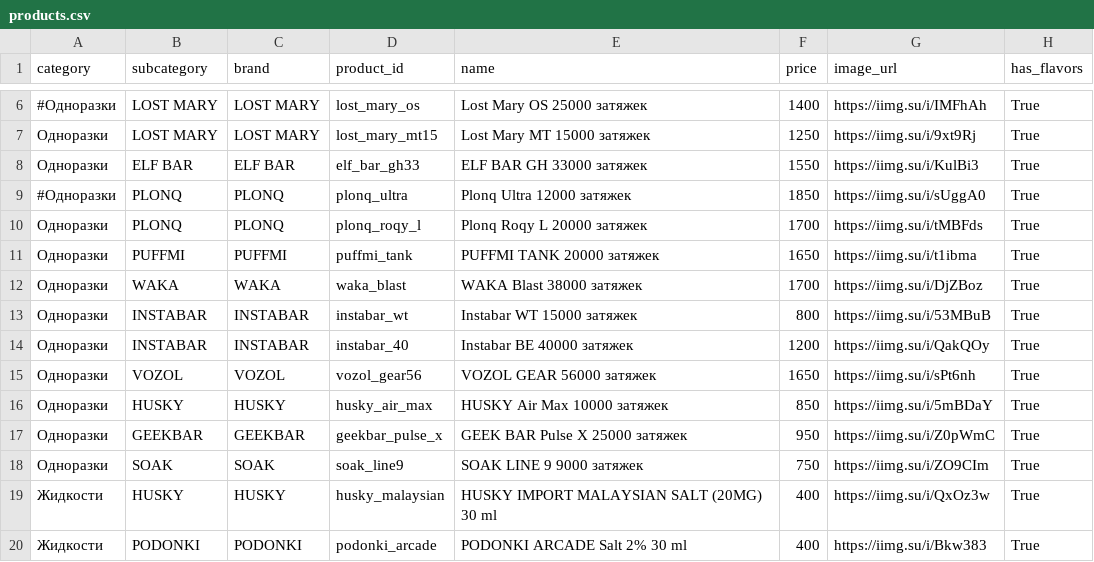
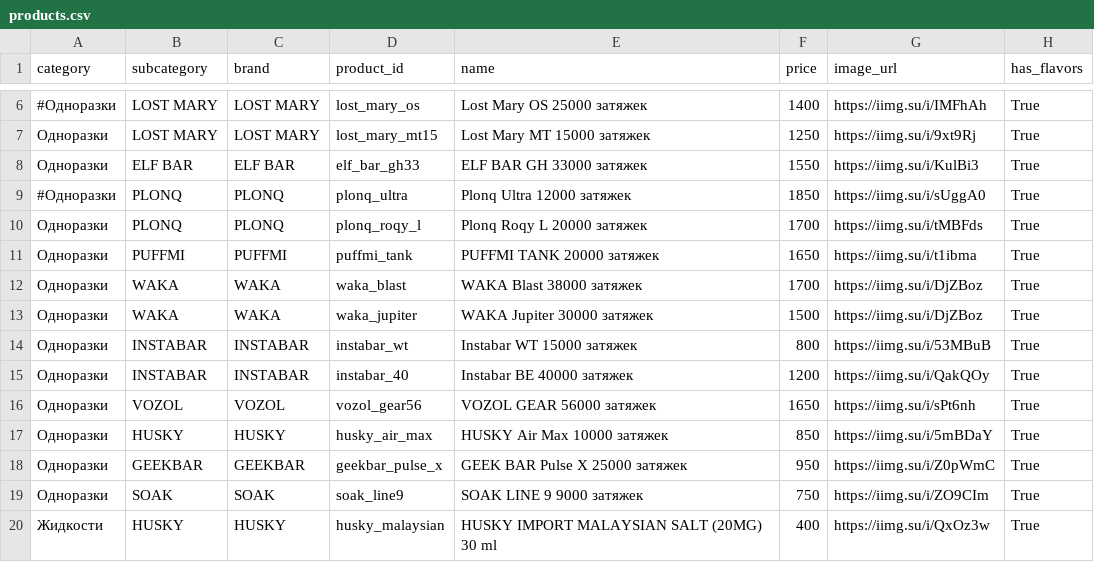
Before and after one commit to malovat21/cloudfm-bot, a CSV file: products.csv, drawn as a sheet; only a part is shown, gaps mark what is left out; the shorter side is filled out with more unchanged rows; the diff names each change by its address in the sheet, - before the commit and + after, or states it on an @@ line.

Commit message:
Update products.csv

```diff
--- a/products.csv
+++ b/products.csv
+row 13: Одноразки | WAKA | WAKA | waka_jupiter | WAKA Jupiter 30000 затяжек | 1500 | https://iimg.su/i/DjZBoz | True
```
